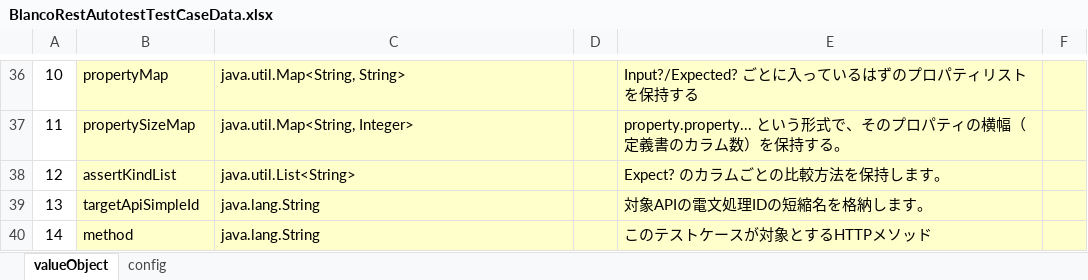
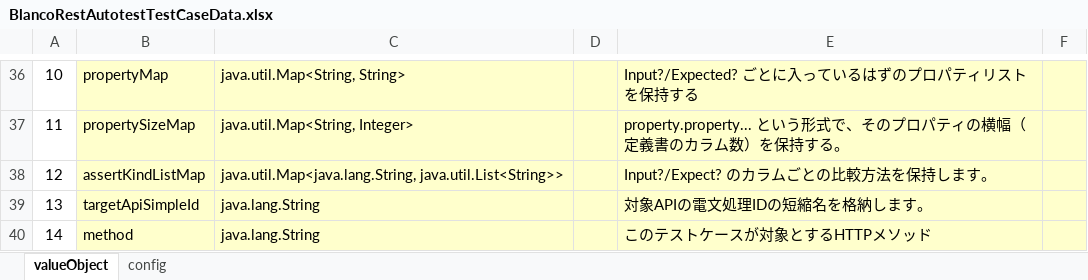
Before and after one commit to uedaueo/BlancoRestAutotest, an Excel workbook: meta/program/BlancoRestAutotestTestCaseData.xlsx, sheet valueObject, drawn as a sheet; only a part is shown, gaps mark what is left out; values as stored, in another font and other column widths than the file's, no borders; the diff names each change by its address in the sheet, - before the commit and + after, or states it on an @@ line.

```diff
--- a/meta/program/BlancoRestAutotestTestCaseData.xlsx (sheet valueObject)
+++ b/meta/program/BlancoRestAutotestTestCaseData.xlsx (sheet valueObject)
-B38: assertKindList
+B38: assertKindListMap
-C38: java.util.List<String>
+C38: java.util.Map<java.lang.String, java.util.List<String>>
-E38: Expect? のカラムごとの比較方法を保持します。
+E38: Input?/Expect? のカラムごとの比較方法を保持します。
```
Also changed, not shown: meta/api/GetTableSample5.xlsx, meta/program/BlancoRestAutotestTask.xlsx, 19 other files.
